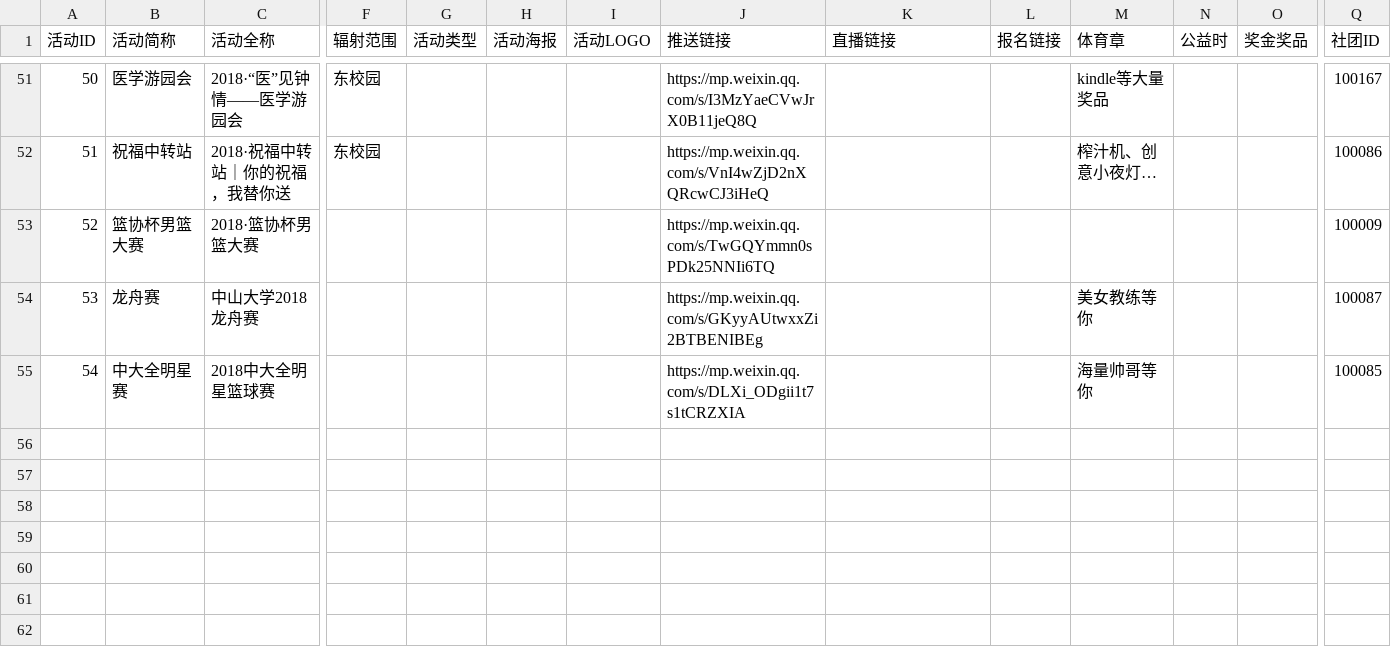
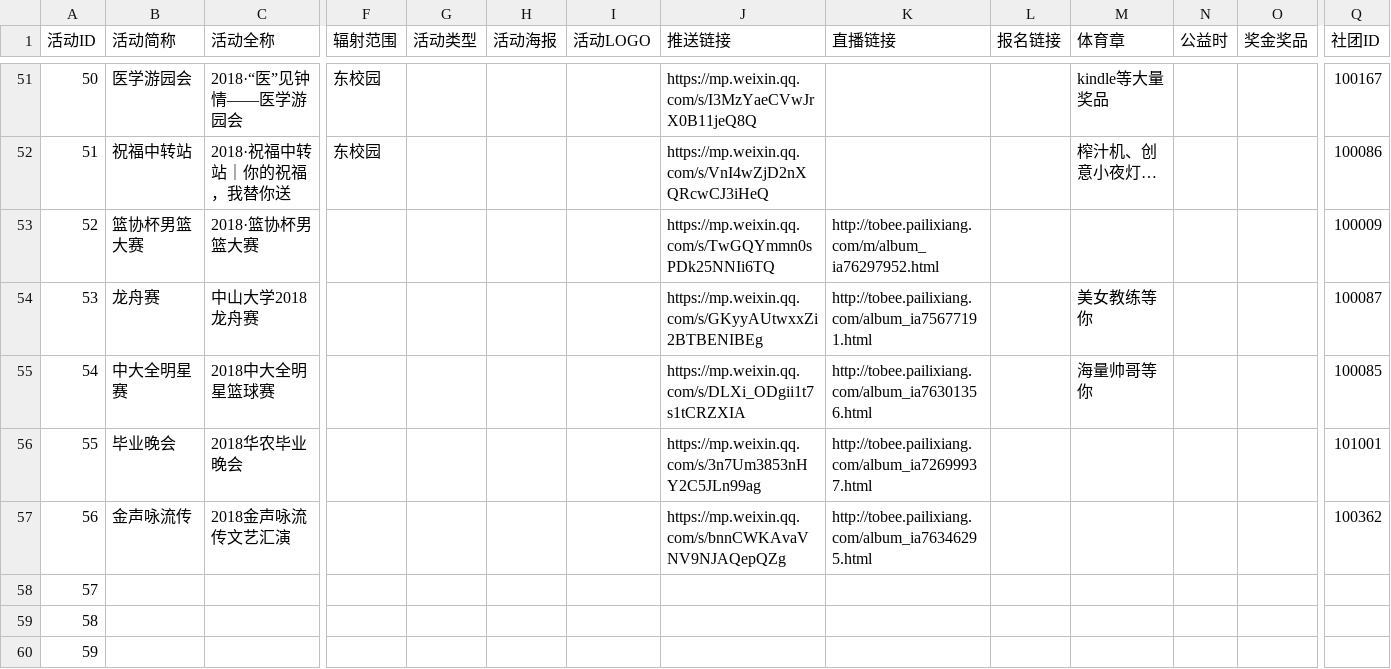
Before and after one commit to sunyatsuntobee/server, a CSV file: sample_data/activities.csv, drawn as a sheet; only a part is shown, gaps mark what is left out; rows hold the shown columns only; the diff names each change by its address in the sheet, - before the commit and + after, or states it on an @@ line.

Commit message:
Update activities.csv

```diff
--- a/sample_data/activities.csv
+++ b/sample_data/activities.csv
-K53 (直播链接): (empty)
+K53 (直播链接): http://tobee.pailixiang.com/m/album_ia76297952.html
-K54 (直播链接): (empty)
+K54 (直播链接): http://tobee.pailixiang.com/album_ia75677191.html
-K55 (直播链接): (empty)
+K55 (直播链接): http://tobee.pailixiang.com/album_ia76301356.html
+row 56: 55 | 毕业晚会 | 2018华农毕业晚会 |  |  |  |  | https://mp.weixin.qq.com/s/3n7Um3853nHY2C5JLn99ag | http://tobee.pailixiang.com/album_ia72699937.html |  |  |  |  | 101001
+row 57: 56 | 金声咏流传 | 2018金声咏流传文艺汇演 |  |  |  |  | https://mp.weixin.qq.com/s/bnnCWKAvaVNV9NJAQepQZg | http://tobee.pailixiang.com/album_ia76346295.html |  |  |  |  | 100362
+row 58: 57
+row 59: 58
+row 60: 59
```
